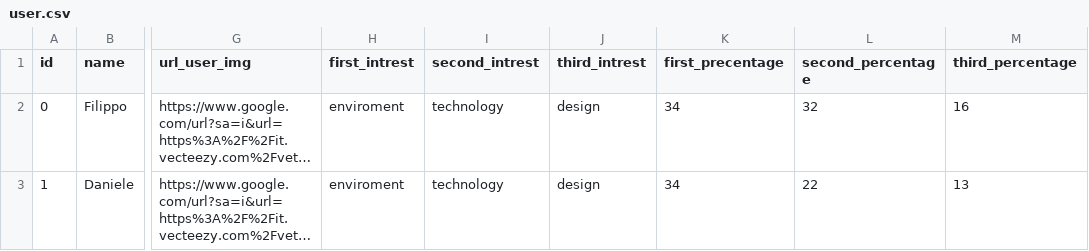
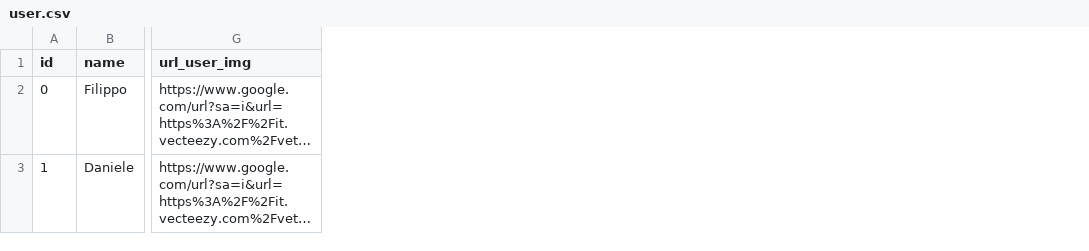
Before and after one commit to DanieleGotti/ConnecTEDx, a CSV file: ConnecTEDx/doc/dataset/user.csv, drawn as a sheet; only a part is shown, gaps mark what is left out; long unchanged cells end in …; the diff names each change by its address in the sheet, - before the commit and + after, or states it on an @@ line.

Commit message:
Update user.csv

```diff
--- a/ConnecTEDx/doc/dataset/user.csv
+++ b/ConnecTEDx/doc/dataset/user.csv
-column H (first_intrest), rows 2-3: enviroment | enviroment
-column I (second_intrest), rows 2-3: technology | technology
-column J (third_intrest), rows 2-3: design | design
-column K (first_precentage), rows 2-3: 34 | 34
-column L (second_percentage), rows 2-3: 32 | 22
-column M (third_percentage), rows 2-3: 16 | 13
```
